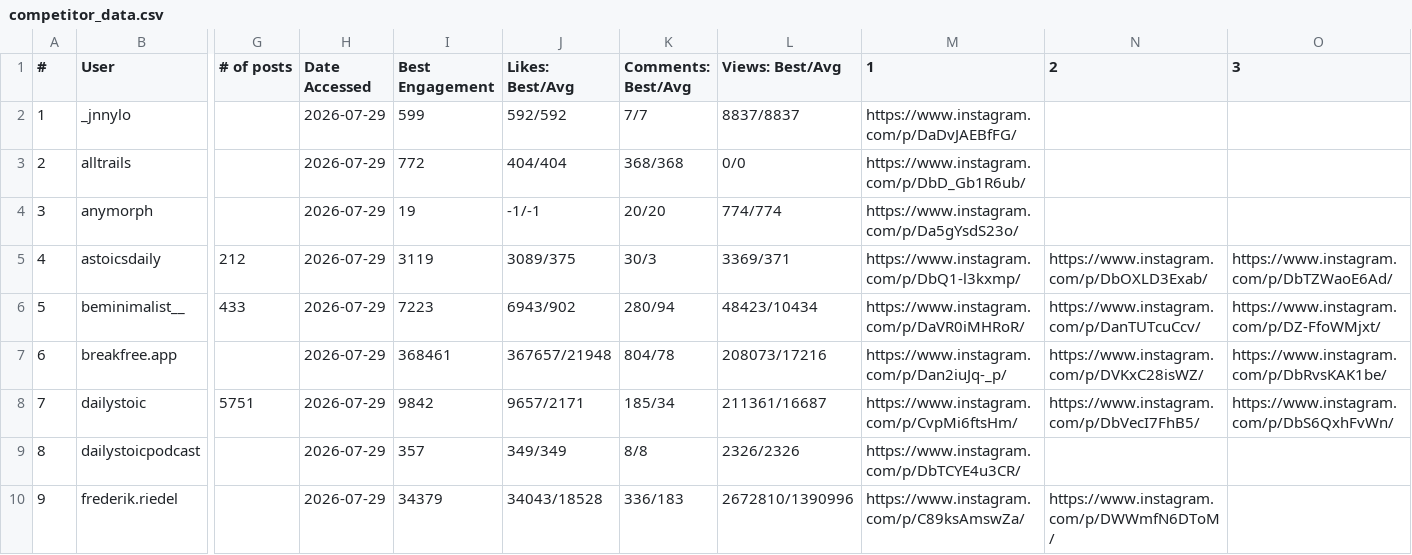
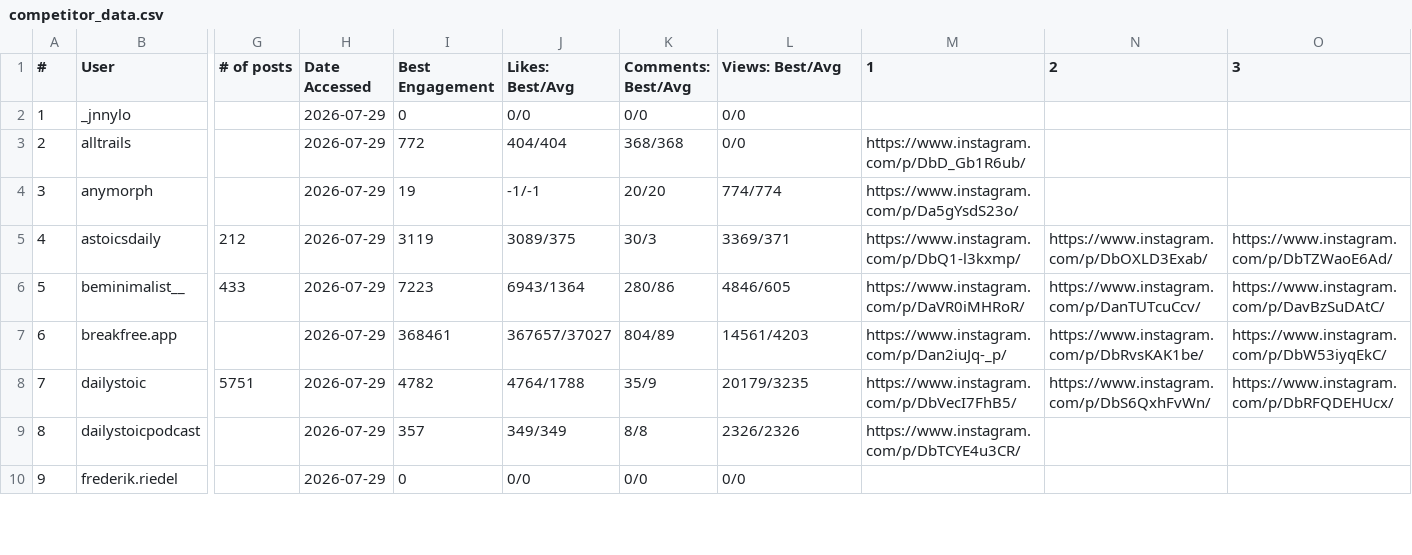
Before and after one commit to Maajith9127/mintlify-docs, a CSV file: ig-brand/competitor_data.csv, drawn as a sheet; only a part is shown, gaps mark what is left out; the diff covers the shown part only; the diff names each change by its address in the sheet, - before the commit and + after, or states it on an @@ line.

```diff
--- a/ig-brand/competitor_data.csv
+++ b/ig-brand/competitor_data.csv
-I2 (Best Engagement): 599
+I2 (Best Engagement): 0
-J2 (Likes: Best/Avg): 592/592
+J2 (Likes: Best/Avg): 0/0
-K2 (Comments: Best/Avg): 7/7
+K2 (Comments: Best/Avg): 0/0
-L2 (Views: Best/Avg): 8837/8837
+L2 (Views: Best/Avg): 0/0
-M2 (1): https://www.instagram.com/p/DaDvJAEBfFG/
+M2 (1): (empty)
-J6 (Likes: Best/Avg): 6943/902
+J6 (Likes: Best/Avg): 6943/1364
-K6 (Comments: Best/Avg): 280/94
+K6 (Comments: Best/Avg): 280/86
-L6 (Views: Best/Avg): 48423/10434
+L6 (Views: Best/Avg): 4846/605
-O6 (3): https://www.instagram.com/p/DZ-FfoWMjxt/
+O6 (3): https://www.instagram.com/p/DavBzSuDAtC/
-J7 (Likes: Best/Avg): 367657/21948
+J7 (Likes: Best/Avg): 367657/37027
-K7 (Comments: Best/Avg): 804/78
+K7 (Comments: Best/Avg): 804/89
-L7 (Views: Best/Avg): 208073/17216
+L7 (Views: Best/Avg): 14561/4203
-N7 (2): https://www.instagram.com/p/DVKxC28isWZ/
+N7 (2): https://www.instagram.com/p/DbRvsKAK1be/
-O7 (3): https://www.instagram.com/p/DbRvsKAK1be/
+O7 (3): https://www.instagram.com/p/DbW53iyqEkC/
-I8 (Best Engagement): 9842
+I8 (Best Engagement): 4782
-J8 (Likes: Best/Avg): 9657/2171
+J8 (Likes: Best/Avg): 4764/1788
-K8 (Comments: Best/Avg): 185/34
+K8 (Comments: Best/Avg): 35/9
-L8 (Views: Best/Avg): 211361/16687
+L8 (Views: Best/Avg): 20179/3235
-M8 (1): https://www.instagram.com/p/CvpMi6ftsHm/
+M8 (1): https://www.instagram.com/p/DbVecI7FhB5/
-N8 (2): https://www.instagram.com/p/DbVecI7FhB5/
+N8 (2): https://www.instagram.com/p/DbS6QxhFvWn/
-O8 (3): https://www.instagram.com/p/DbS6QxhFvWn/
+O8 (3): https://www.instagram.com/p/DbRFQDEHUcx/
-I10 (Best Engagement): 34379
+I10 (Best Engagement): 0
-J10 (Likes: Best/Avg): 34043/18528
+J10 (Likes: Best/Avg): 0/0
-K10 (Comments: Best/Avg): 336/183
+K10 (Comments: Best/Avg): 0/0
-L10 (Views: Best/Avg): 2672810/1390996
+L10 (Views: Best/Avg): 0/0
-M10 (1): https://www.instagram.com/p/C89ksAmswZa/
+M10 (1): (empty)
-N10 (2): https://www.instagram.com/p/DWWmfN6DToM/
+N10 (2): (empty)
```
Also changed, not shown: 123 edited cells elsewhere in this file, 3 other files.
